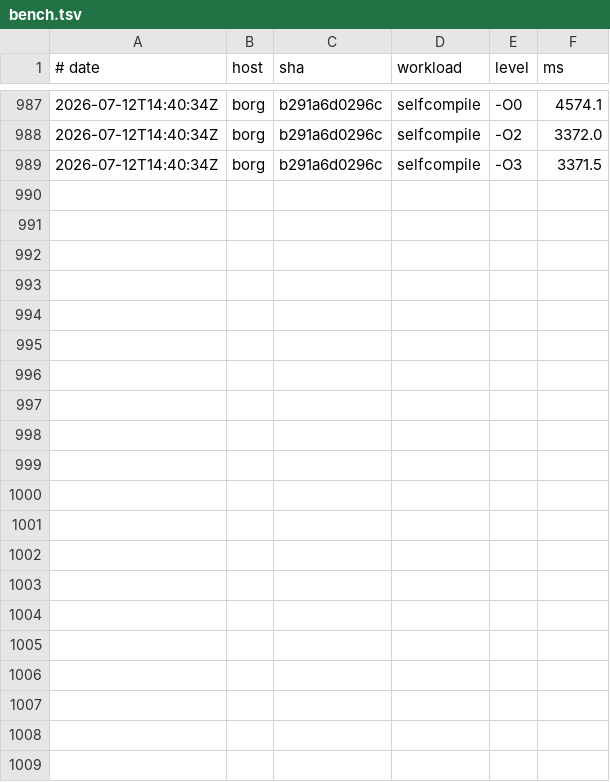
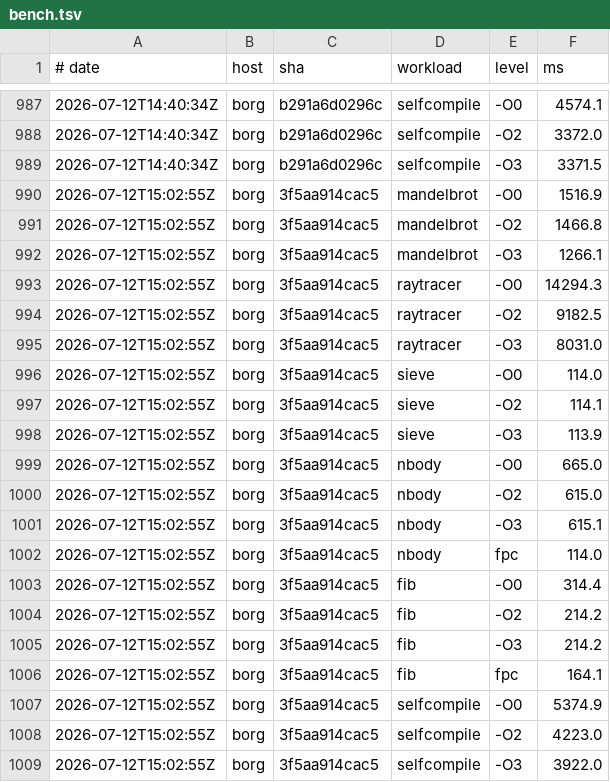
Before and after one commit to yoctobyte/pxx, a TSV file: devdocs/progress/tstate/bench.tsv, drawn as a sheet; only a part is shown, gaps mark what is left out; the diff names each change by its address in the sheet, - before the commit and + after, or states it on an @@ line.

Commit message:
tstate(borg): bench 3f5aa914cac5 ok (20 bench rows, 550 conf)

```diff
--- a/devdocs/progress/tstate/bench.tsv
+++ b/devdocs/progress/tstate/bench.tsv
+row 990: 2026-07-12T15:02:55Z | borg | 3f5aa914cac5 | mandelbrot | -O0 | 1516.9
+row 991: 2026-07-12T15:02:55Z | borg | 3f5aa914cac5 | mandelbrot | -O2 | 1466.8
+row 992: 2026-07-12T15:02:55Z | borg | 3f5aa914cac5 | mandelbrot | -O3 | 1266.1
+row 993: 2026-07-12T15:02:55Z | borg | 3f5aa914cac5 | raytracer | -O0 | 14294.3
+row 994: 2026-07-12T15:02:55Z | borg | 3f5aa914cac5 | raytracer | -O2 | 9182.5
+row 995: 2026-07-12T15:02:55Z | borg | 3f5aa914cac5 | raytracer | -O3 | 8031.0
+row 996: 2026-07-12T15:02:55Z | borg | 3f5aa914cac5 | sieve | -O0 | 114.0
+row 997: 2026-07-12T15:02:55Z | borg | 3f5aa914cac5 | sieve | -O2 | 114.1
+row 998: 2026-07-12T15:02:55Z | borg | 3f5aa914cac5 | sieve | -O3 | 113.9
+row 999: 2026-07-12T15:02:55Z | borg | 3f5aa914cac5 | nbody | -O0 | 665.0
+row 1000: 2026-07-12T15:02:55Z | borg | 3f5aa914cac5 | nbody | -O2 | 615.0
+row 1001: 2026-07-12T15:02:55Z | borg | 3f5aa914cac5 | nbody | -O3 | 615.1
+row 1002: 2026-07-12T15:02:55Z | borg | 3f5aa914cac5 | nbody | fpc | 114.0
+row 1003: 2026-07-12T15:02:55Z | borg | 3f5aa914cac5 | fib | -O0 | 314.4
+row 1004: 2026-07-12T15:02:55Z | borg | 3f5aa914cac5 | fib | -O2 | 214.2
+row 1005: 2026-07-12T15:02:55Z | borg | 3f5aa914cac5 | fib | -O3 | 214.2
+row 1006: 2026-07-12T15:02:55Z | borg | 3f5aa914cac5 | fib | fpc | 164.1
+row 1007: 2026-07-12T15:02:55Z | borg | 3f5aa914cac5 | selfcompile | -O0 | 5374.9
+row 1008: 2026-07-12T15:02:55Z | borg | 3f5aa914cac5 | selfcompile | -O2 | 4223.0
+row 1009: 2026-07-12T15:02:55Z | borg | 3f5aa914cac5 | selfcompile | -O3 | 3922.0
```
Also changed, not shown: 1 other file.
